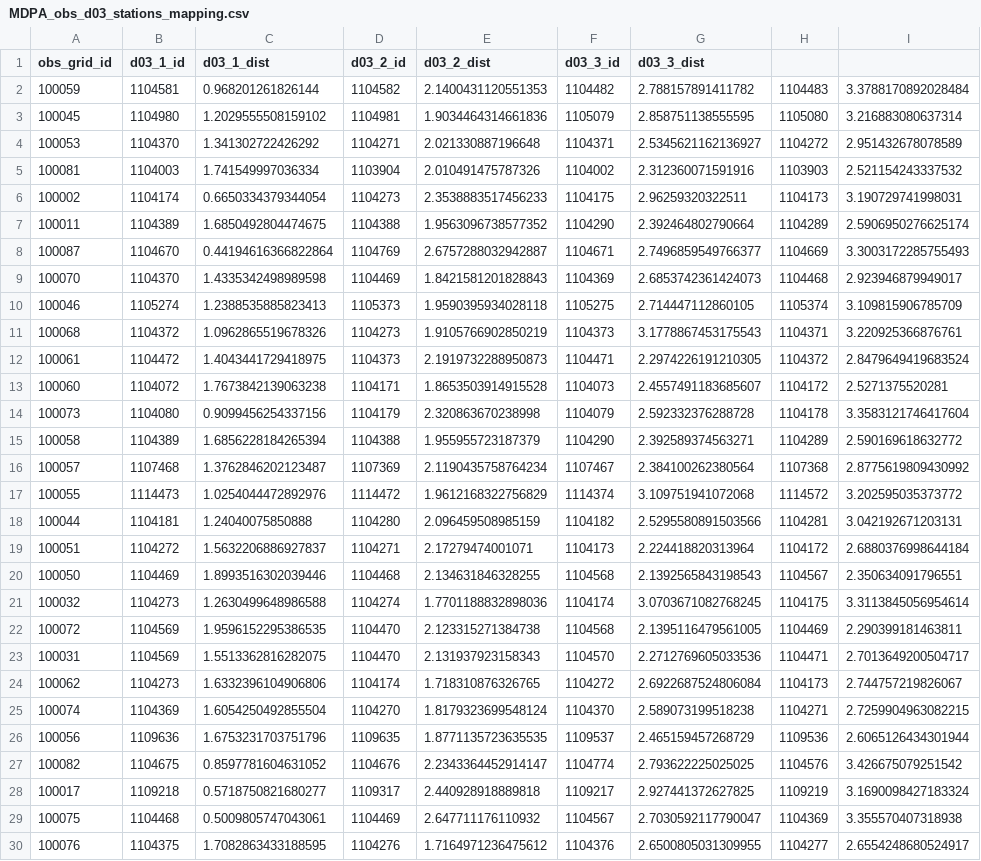
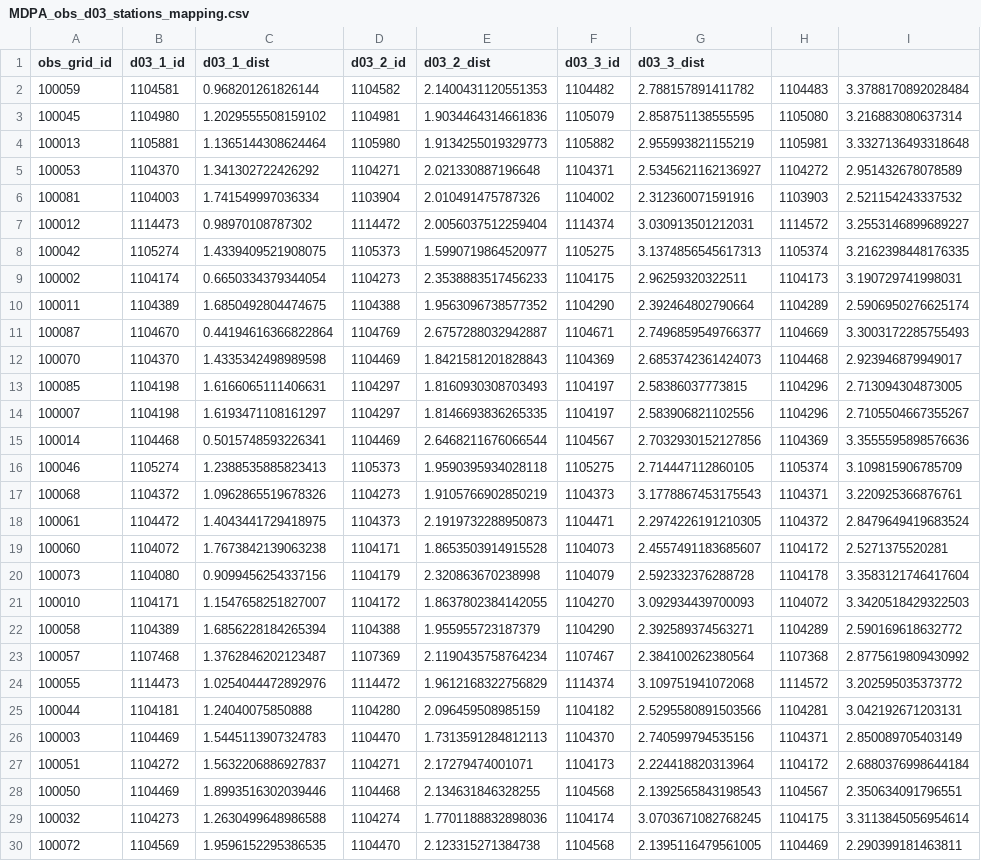
Before and after one commit to CUrW-SL/curw_sim_db_utils, a CSV file: grid_maps/obs_stations/rainfall/MDPA_obs_d03_stations_mapping.csv, drawn as a sheet; only a part is shown; the shorter side is filled out with more unchanged rows; the diff covers the shown part only; the diff names each change by its address in the sheet, - before the commit and + after, or states it on an @@ line.

Commit message:
update obs stations to d03 grids grid map

```diff
--- a/grid_maps/obs_stations/rainfall/MDPA_obs_d03_stations_mapping.csv
+++ b/grid_maps/obs_stations/rainfall/MDPA_obs_d03_stations_mapping.csv
+row 4: 100013 | 1105881 | 1.1365144308624464 | 1105980 | 1.9134255019329773 | 1105882 | 2.955993821155219 | 1105981 | 3.3327136493318648
+row 7: 100012 | 1114473 | 0.98970108787302 | 1114472 | 2.0056037512259404 | 1114374 | 3.030913501212031 | 1114572 | 3.2553146899689227
+row 8: 100042 | 1105274 | 1.4339409521908075 | 1105373 | 1.5990719864520977 | 1105275 | 3.1374856545617313 | 1105374 | 3.2162398448176335
+row 13: 100085 | 1104198 | 1.6166065111406631 | 1104297 | 1.8160930308703493 | 1104197 | 2.58386037773815 | 1104296 | 2.713094304873005
+row 14: 100007 | 1104198 | 1.6193471108161297 | 1104297 | 1.8146693836265335 | 1104197 | 2.583906821102556 | 1104296 | 2.7105504667355267
+row 15: 100014 | 1104468 | 0.5015748593226341 | 1104469 | 2.6468211676066544 | 1104567 | 2.7032930152127856 | 1104369 | 3.3555595898576636
+row 21: 100010 | 1104171 | 1.1547658251827007 | 1104172 | 1.8637802384142055 | 1104270 | 3.092934439700093 | 1104072 | 3.3420518429322503
+row 26: 100003 | 1104469 | 1.5445113907324783 | 1104470 | 1.7313591284812113 | 1104370 | 2.740599794535156 | 1104371 | 2.850089705403149
```
Also changed, not shown: 2 added rows elsewhere in this file.
